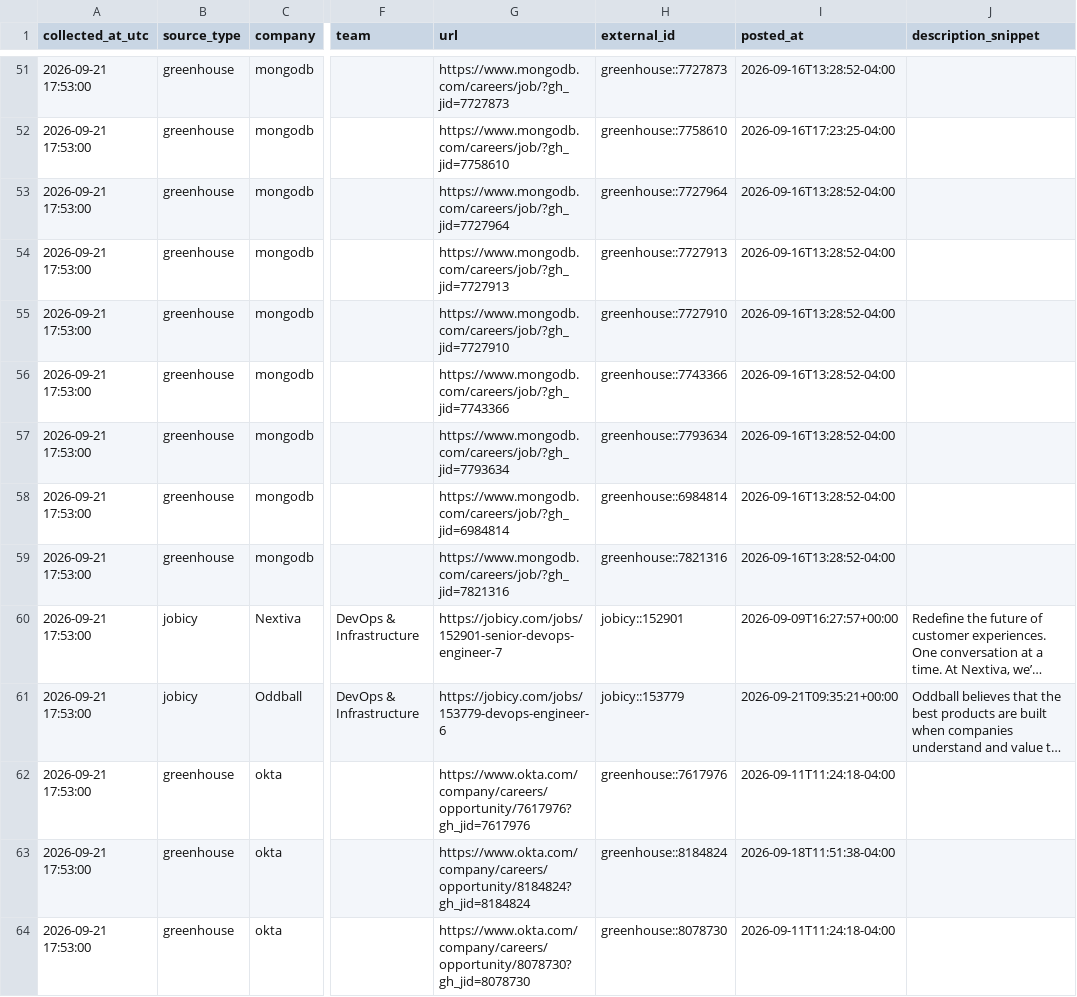
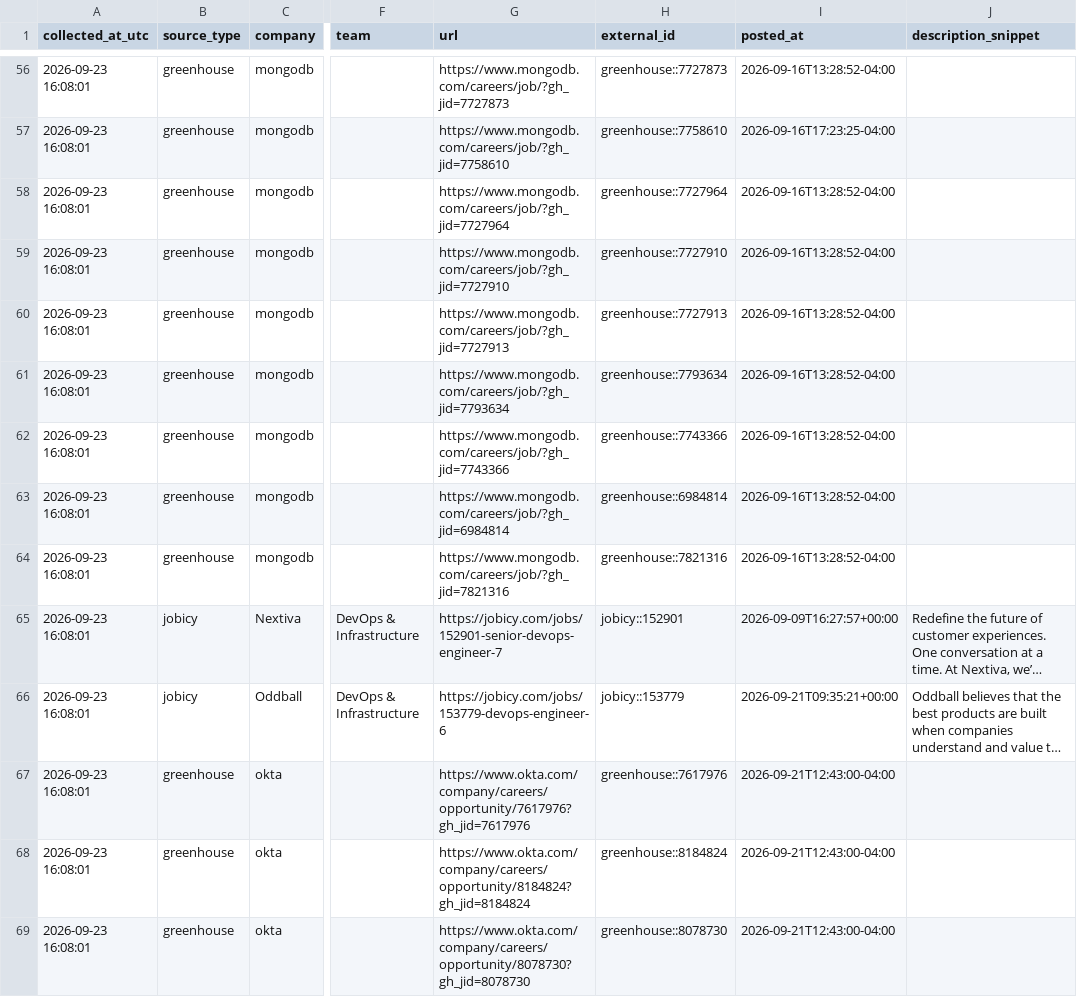
Before and after one commit to marmuzevichv/job-collector, a CSV file: latest_jobs.csv, drawn as a sheet; only a part is shown, gaps mark what is left out; long unchanged cells end in …; addresses are those after the commit; the diff covers the shown part only; the diff names each change by its address in the sheet, - before the commit and + after, or states it on an @@ line.

```diff
--- a/latest_jobs.csv
+++ b/latest_jobs.csv
-A56:A69 (collected_at_utc): 2026-09-21 17:53:00
+A56:A69 (collected_at_utc): 2026-09-23 16:08:01
-G59 (url): https://www.mongodb.com/careers/job/?gh_jid=7727913
+G59 (url): https://www.mongodb.com/careers/job/?gh_jid=7727910
-H59 (external_id): greenhouse::7727913
+H59 (external_id): greenhouse::7727910
-G60 (url): https://www.mongodb.com/careers/job/?gh_jid=7727910
+G60 (url): https://www.mongodb.com/careers/job/?gh_jid=7727913
-H60 (external_id): greenhouse::7727910
+H60 (external_id): greenhouse::7727913
-G61 (url): https://www.mongodb.com/careers/job/?gh_jid=7743366
+G61 (url): https://www.mongodb.com/careers/job/?gh_jid=7793634
-H61 (external_id): greenhouse::7743366
+H61 (external_id): greenhouse::7793634
-G62 (url): https://www.mongodb.com/careers/job/?gh_jid=7793634
+G62 (url): https://www.mongodb.com/careers/job/?gh_jid=7743366
-H62 (external_id): greenhouse::7793634
+H62 (external_id): greenhouse::7743366
-I67 (posted_at): 2026-09-11T11:24:18-04:00
+I67 (posted_at): 2026-09-21T12:43:00-04:00
-I68 (posted_at): 2026-09-18T11:51:38-04:00
+I68 (posted_at): 2026-09-21T12:43:00-04:00
-I69 (posted_at): 2026-09-11T11:24:18-04:00
+I69 (posted_at): 2026-09-21T12:43:00-04:00
```
Also changed, not shown: 6 added rows, 3 removed rows and 72 edited cells elsewhere in this file, 3 other files.
